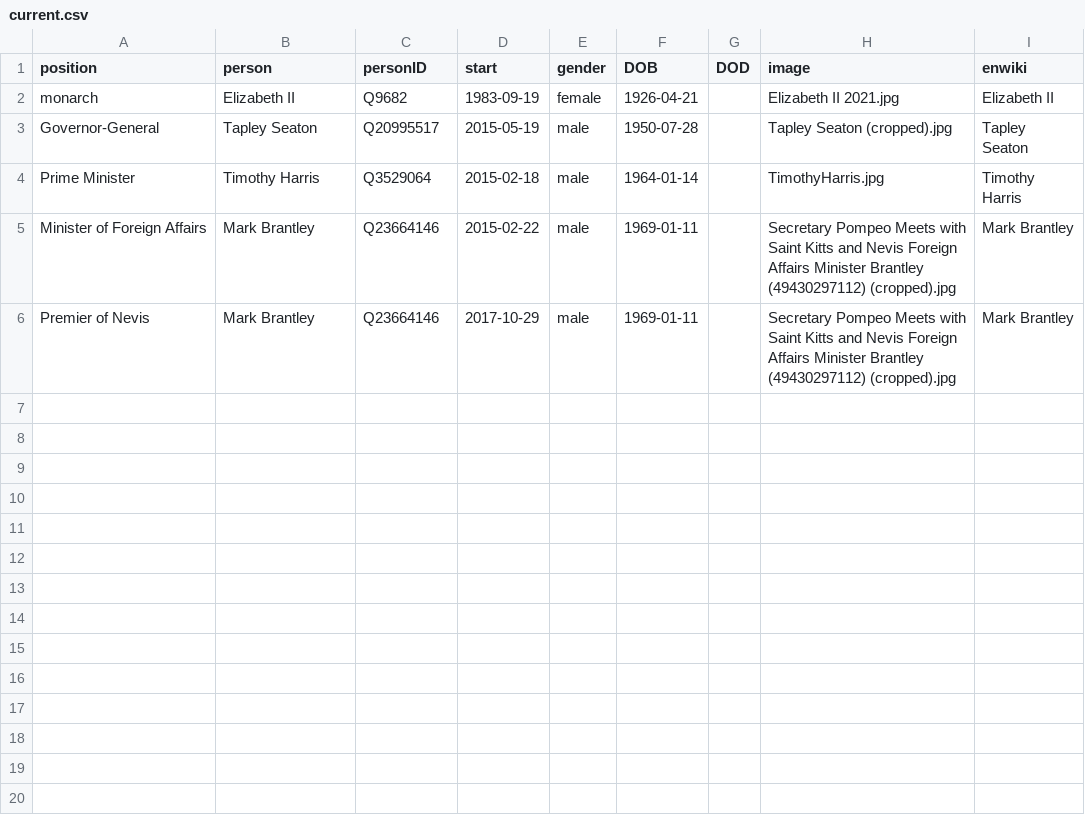
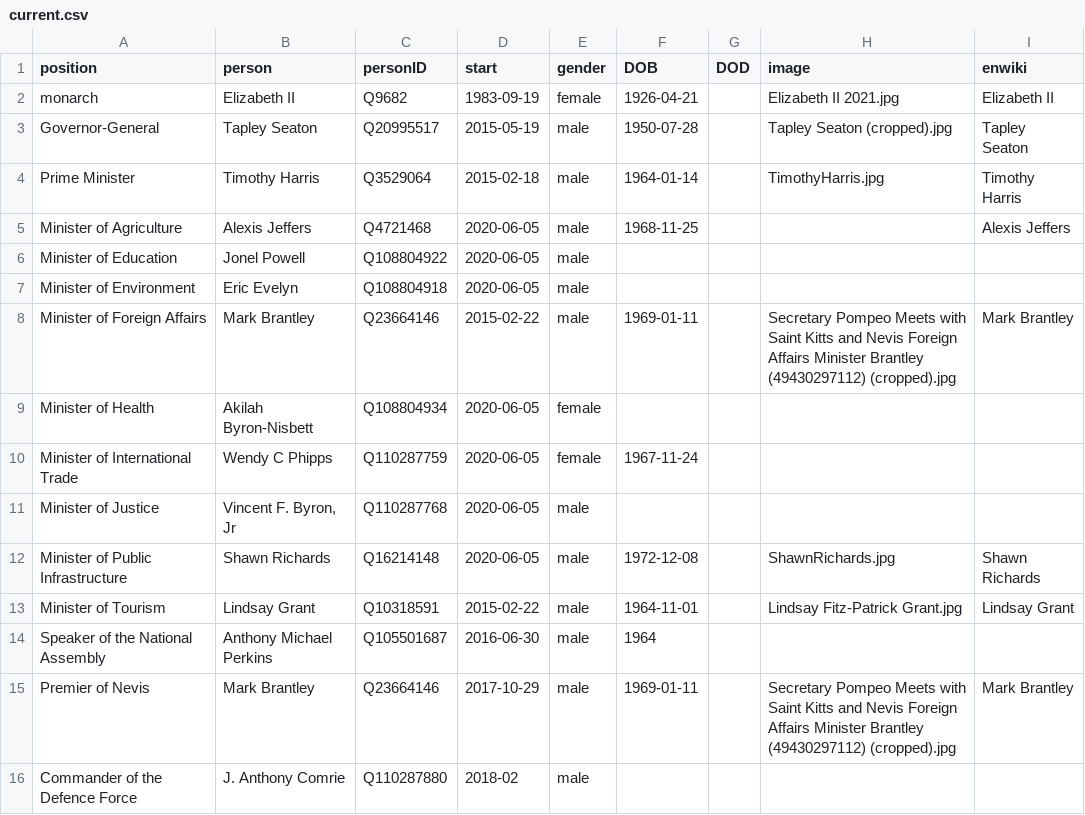
Before and after one commit to every-politician-scrapers/st-kitts-and-nevis-cabinet, a CSV file: html/current.csv, drawn as a sheet; the diff names each change by its address in the sheet, - before the commit and + after, or states it on an @@ line.

```diff
--- a/html/current.csv
+++ b/html/current.csv
+row 5: Minister of Agriculture | Alexis Jeffers | Q4721468 | 2020-06-05 | male | 1968-11-25 |  |  | Alexis Jeffers
+row 6: Minister of Education | Jonel Powell | Q108804922 | 2020-06-05 | male
+row 7: Minister of Environment | Eric Evelyn | Q108804918 | 2020-06-05 | male
+row 9: Minister of Health | Akilah Byron-Nisbett | Q108804934 | 2020-06-05 | female
+row 10: Minister of International Trade | Wendy C Phipps | Q110287759 | 2020-06-05 | female | 1967-11-24
+row 11: Minister of Justice | Vincent F. Byron, Jr | Q110287768 | 2020-06-05 | male
+row 12: Minister of Public Infrastructure | Shawn Richards | Q16214148 | 2020-06-05 | male | 1972-12-08 |  | ShawnRichards.jpg | Shawn Richards
+row 13: Minister of Tourism | Lindsay Grant | Q10318591 | 2015-02-22 | male | 1964-11-01 |  | Lindsay Fitz-Patrick Grant.jpg | Lindsay Grant
+row 14: Speaker of the National Assembly | Anthony Michael Perkins | Q105501687 | 2016-06-30 | male | 1964
+row 16: Commander of the Defence Force | J. Anthony Comrie | Q110287880 | 2018-02 | male
```
Also changed, not shown: html/holders21.csv, html/legislators.csv, 2 other files.
